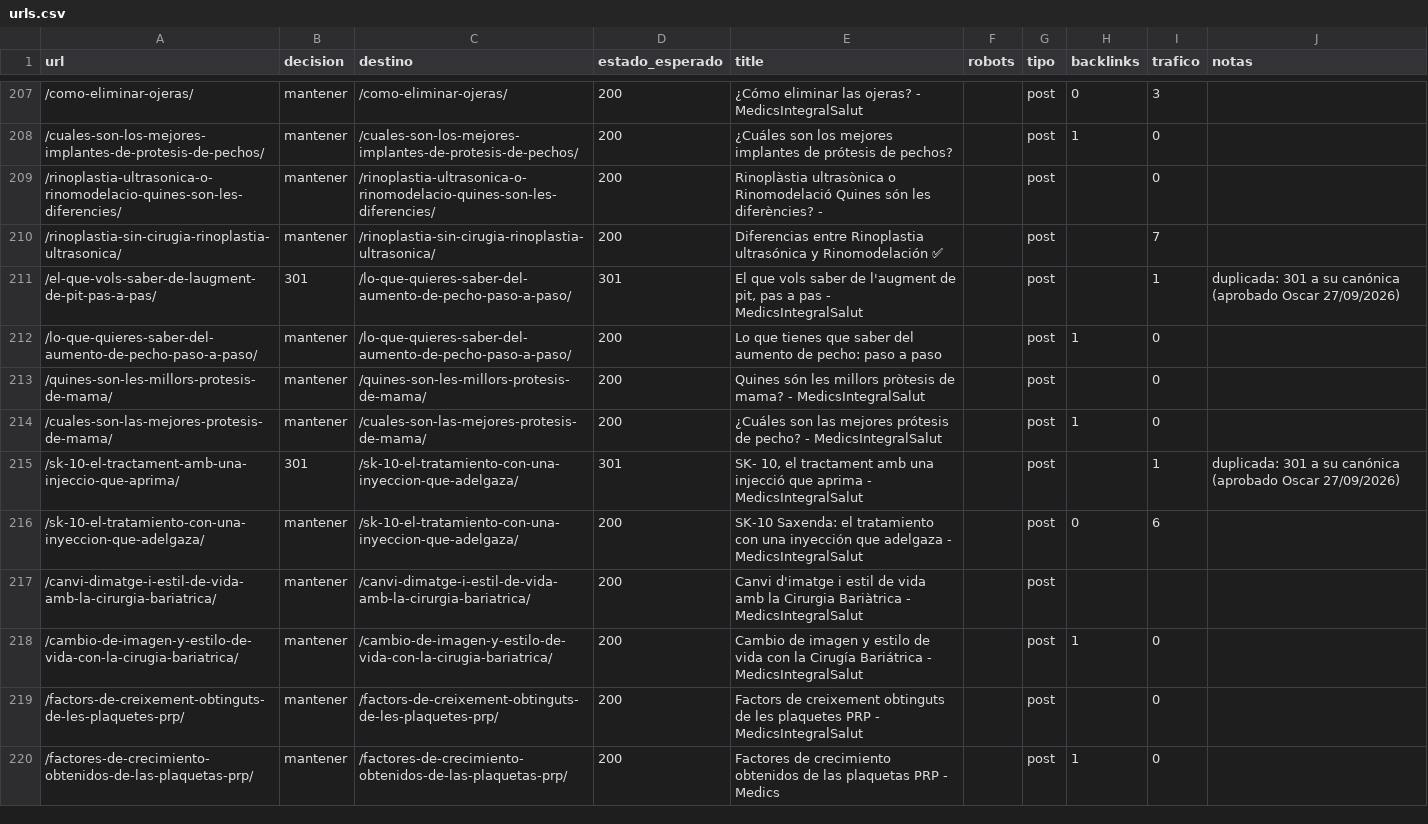
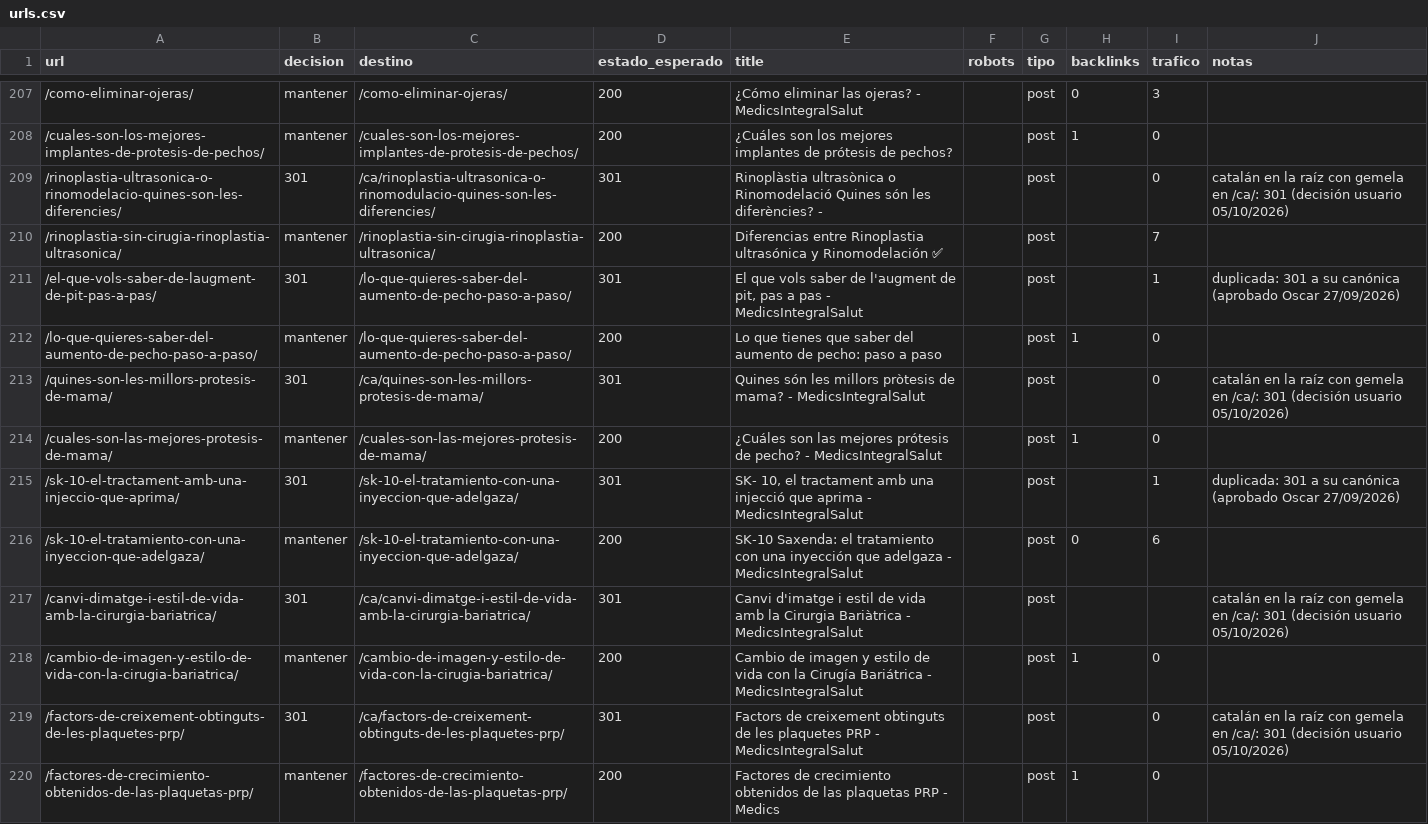
Before and after one commit to Theliftcohub/medicsintegralsalut-web, a CSV file: migracion/urls.csv, drawn as a sheet; only a part is shown, gaps mark what is left out; the diff covers the shown part only.

```diff
--- a/migracion/urls.csv
+++ b/migracion/urls.csv
@@ -208,3 +208,3 @@ url,decision,destino,estado_esperado,title,robots,tipo,backlinks,trafico,notas
 /cuales-son-los-mejores-implantes-de-protesis-de-pechos/,mantener,/cuales-son-los-mejores-implantes-de-protesis-de-pechos/,200,¿Cuáles son los mejores implantes de prótesis de pechos?,,post,1,0,
-/rinoplastia-ultrasonica-o-rinomodelacio-quines-son-les-diferencies/,mantener,/rinoplastia-ultrasonica-o-rinomodelacio-quines-son-les-diferencies/,200,Rinoplàstia ultrasònica o Rinomodelació Quines són les diferències? -,,post,,0,
+/rinoplastia-ultrasonica-o-rinomodelacio-quines-son-les-diferencies/,301,/ca/rinoplastia-ultrasonica-o-rinomodulacio-quines-son-les-diferencies/,301,Rinoplàstia ultrasònica o Rinomodelació Quines són les diferències? -,,post,,0,catalán en la raíz con gemela en /ca/: 301 (decisión usuario 05/10/2026)
 /rinoplastia-sin-cirugia-rinoplastia-ultrasonica/,mantener,/rinoplastia-sin-cirugia-rinoplastia-ultrasonica/,200,Diferencias entre Rinoplastia ultrasónica y Rinomodelación ✅,,post,,7,
@@ -212,3 +212,3 @@ url,decision,destino,estado_esperado,title,robots,tipo,backlinks,trafico,notas
 /lo-que-quieres-saber-del-aumento-de-pecho-paso-a-paso/,mantener,/lo-que-quieres-saber-del-aumento-de-pecho-paso-a-paso/,200,Lo que tienes que saber del aumento de pecho: paso a paso,,post,1,0,
-/quines-son-les-millors-protesis-de-mama/,mantener,/quines-son-les-millors-protesis-de-mama/,200,Quines són les millors pròtesis de mama? - MedicsIntegralSalut,,post,,0,
+/quines-son-les-millors-protesis-de-mama/,301,/ca/quines-son-les-millors-protesis-de-mama/,301,Quines són les millors pròtesis de mama? - MedicsIntegralSalut,,post,,0,catalán en la raíz con gemela en /ca/: 301 (decisión usuario 05/10/2026)
 /cuales-son-las-mejores-protesis-de-mama/,mantener,/cuales-son-las-mejores-protesis-de-mama/,200,¿Cuáles son las mejores prótesis de pecho? - MedicsIntegralSalut,,post,1,0,
@@ -216,5 +216,5 @@ url,decision,destino,estado_esperado,title,robots,tipo,backlinks,trafico,notas
 /sk-10-el-tratamiento-con-una-inyeccion-que-adelgaza/,mantener,/sk-10-el-tratamiento-con-una-inyeccion-que-adelgaza/,200,SK-10 Saxenda: el tratamiento con una inyección que adelgaza - MedicsIntegralSalut,,post,0,6,
-/canvi-dimatge-i-estil-de-vida-amb-la-cirurgia-bariatrica/,mantener,/canvi-dimatge-i-estil-de-vida-amb-la-cirurgia-bariatrica/,200,Canvi d'imatge i estil de vida amb la Cirurgia Bariàtrica - MedicsIntegralSalut,,post,,,
+/canvi-dimatge-i-estil-de-vida-amb-la-cirurgia-bariatrica/,301,/ca/canvi-dimatge-i-estil-de-vida-amb-la-cirurgia-bariatrica/,301,Canvi d'imatge i estil de vida amb la Cirurgia Bariàtrica - MedicsIntegralSalut,,post,,,catalán en la raíz con gemela en /ca/: 301 (decisión usuario 05/10/2026)
 /cambio-de-imagen-y-estilo-de-vida-con-la-cirugia-bariatrica/,mantener,/cambio-de-imagen-y-estilo-de-vida-con-la-cirugia-bariatrica/,200,Cambio de imagen y estilo de vida con la Cirugía Bariátrica - MedicsIntegralSalut,,post,1,0,
-/factors-de-creixement-obtinguts-de-les-plaquetes-prp/,mantener,/factors-de-creixement-obtinguts-de-les-plaquetes-prp/,200,Factors de creixement obtinguts de les plaquetes PRP - MedicsIntegralSalut,,post,,0,
+/factors-de-creixement-obtinguts-de-les-plaquetes-prp/,301,/ca/factors-de-creixement-obtinguts-de-les-plaquetes-prp/,301,Factors de creixement obtinguts de les plaquetes PRP - MedicsIntegralSalut,,post,,0,catalán en la raíz con gemela en /ca/: 301 (decisión usuario 05/10/2026)
 /factores-de-crecimiento-obtenidos-de-las-plaquetas-prp/,mantener,/factores-de-crecimiento-obtenidos-de-las-plaquetas-prp/,200,Factores de crecimiento obtenidos de las plaquetas PRP - Medics,,post,1,0,
```
Also changed, not shown: 168 edited cells elsewhere in this file, migracion/url-map.csv, 13 other files.
